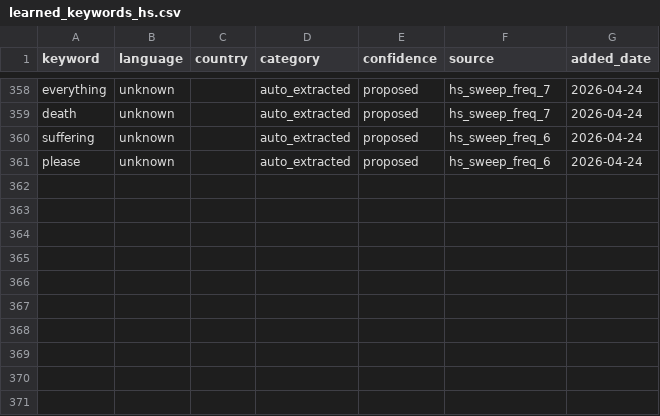
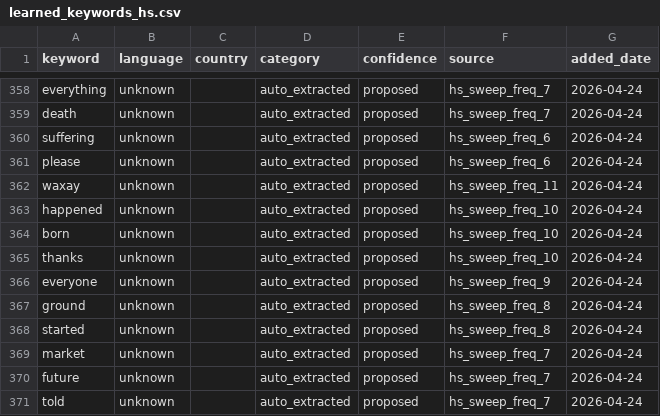
Before and after one commit to KSvend/IRIS, a CSV file: monitoring/autolearn/learned_keywords_hs.csv, drawn as a sheet; only a part is shown, gaps mark what is left out; the diff names each change by its address in the sheet, - before the commit and + after, or states it on an @@ line.

```diff
--- a/monitoring/autolearn/learned_keywords_hs.csv
+++ b/monitoring/autolearn/learned_keywords_hs.csv
+row 362: waxay | unknown |  | auto_extracted | proposed | hs_sweep_freq_11 | 2026-04-24
+row 363: happened | unknown |  | auto_extracted | proposed | hs_sweep_freq_10 | 2026-04-24
+row 364: born | unknown |  | auto_extracted | proposed | hs_sweep_freq_10 | 2026-04-24
+row 365: thanks | unknown |  | auto_extracted | proposed | hs_sweep_freq_10 | 2026-04-24
+row 366: everyone | unknown |  | auto_extracted | proposed | hs_sweep_freq_9 | 2026-04-24
+row 367: ground | unknown |  | auto_extracted | proposed | hs_sweep_freq_8 | 2026-04-24
+row 368: started | unknown |  | auto_extracted | proposed | hs_sweep_freq_8 | 2026-04-24
+row 369: market | unknown |  | auto_extracted | proposed | hs_sweep_freq_7 | 2026-04-24
+row 370: future | unknown |  | auto_extracted | proposed | hs_sweep_freq_7 | 2026-04-24
+row 371: told | unknown |  | auto_extracted | proposed | hs_sweep_freq_7 | 2026-04-24
```
Also changed, not shown: monitoring/autolearn/narrative_discoveries.csv, monitoring/autolearn/toxic_handles.csv, 5 other files.
